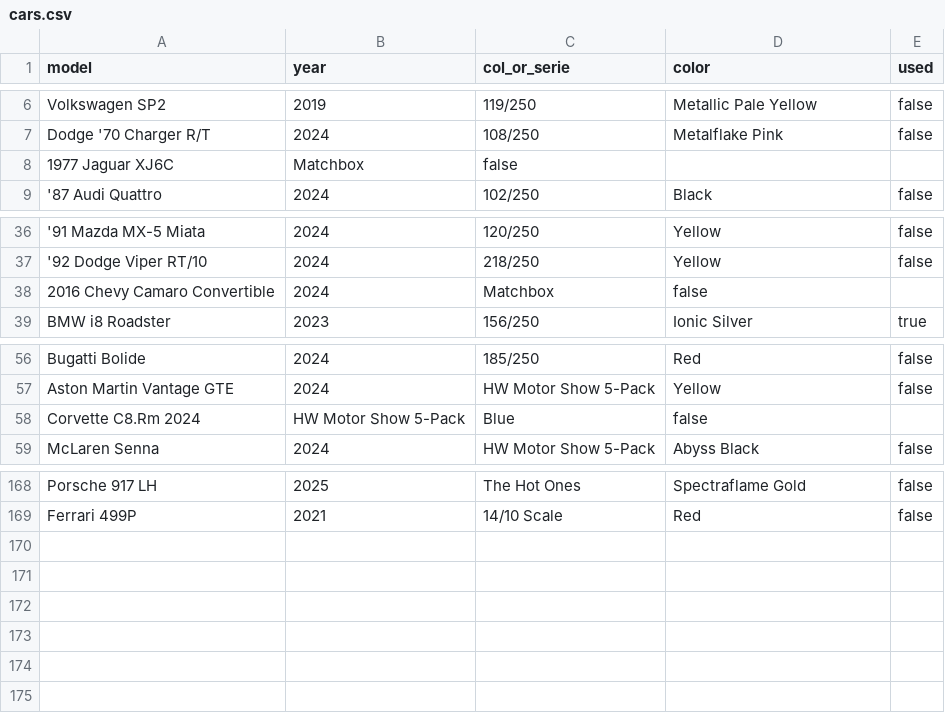
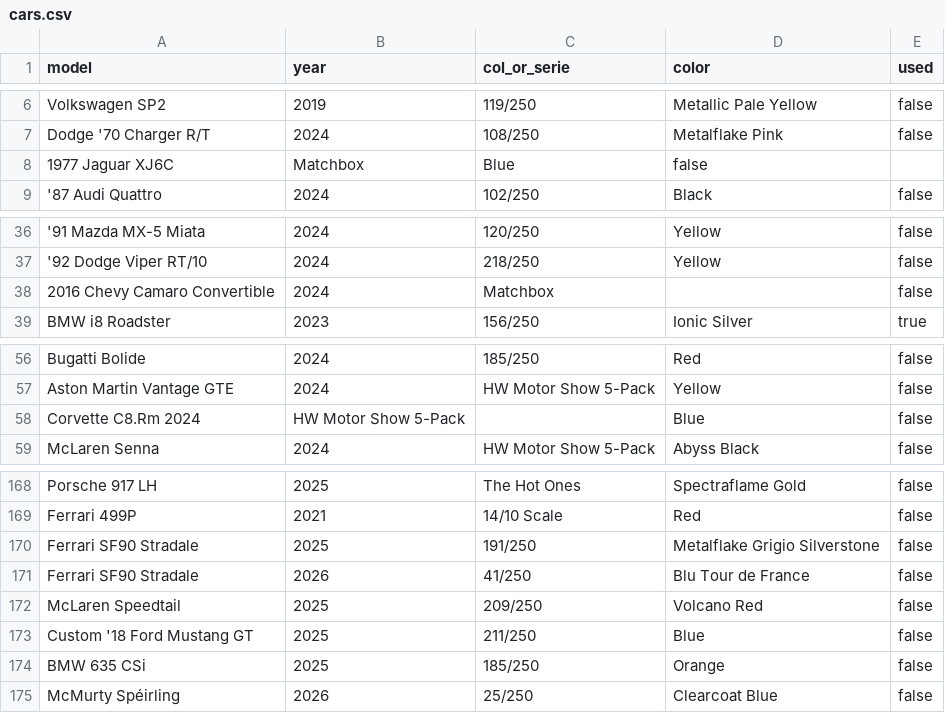
Before and after one commit to artxga/hw-mng, a CSV file: cars.csv, drawn as a sheet; only a part is shown, gaps mark what is left out; the diff names each change by its address in the sheet, - before the commit and + after, or states it on an @@ line.

```diff
--- a/cars.csv
+++ b/cars.csv
-C8 (col_or_serie): false
+C8 (col_or_serie): Blue
-D8 (color): (empty)
+D8 (color): false
-D38 (color): false
+D38 (color): (empty)
-E38 (used): (empty)
+E38 (used): false
-C58 (col_or_serie): Blue
+C58 (col_or_serie): (empty)
-D58 (color): false
+D58 (color): Blue
-E58 (used): (empty)
+E58 (used): false
+row 170: Ferrari SF90 Stradale | 2025 | 191/250 | Metalflake Grigio Silverstone | false
+row 171: Ferrari SF90 Stradale | 2026 | 41/250 | Blu Tour de France | false
+row 172: McLaren Speedtail | 2025 | 209/250 | Volcano Red | false
+row 173: Custom '18 Ford Mustang GT | 2025 | 211/250 | Blue | false
+row 174: BMW 635 CSi | 2025 | 185/250 | Orange | false
+row 175: McMurty Spéirling | 2026 | 25/250 | Clearcoat Blue | false
```
Also changed, not shown: cars_sorted.csv, unused_cars.csv.
